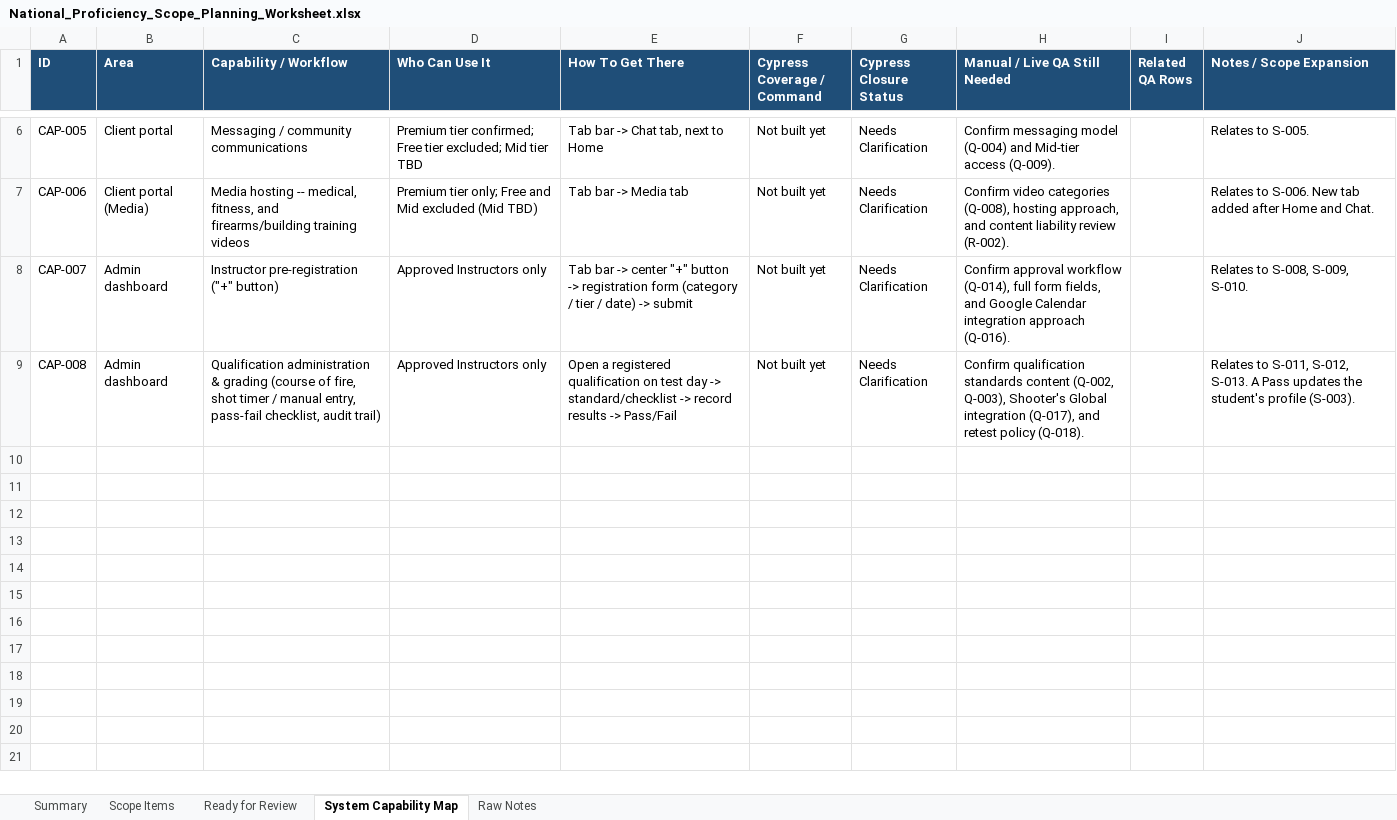
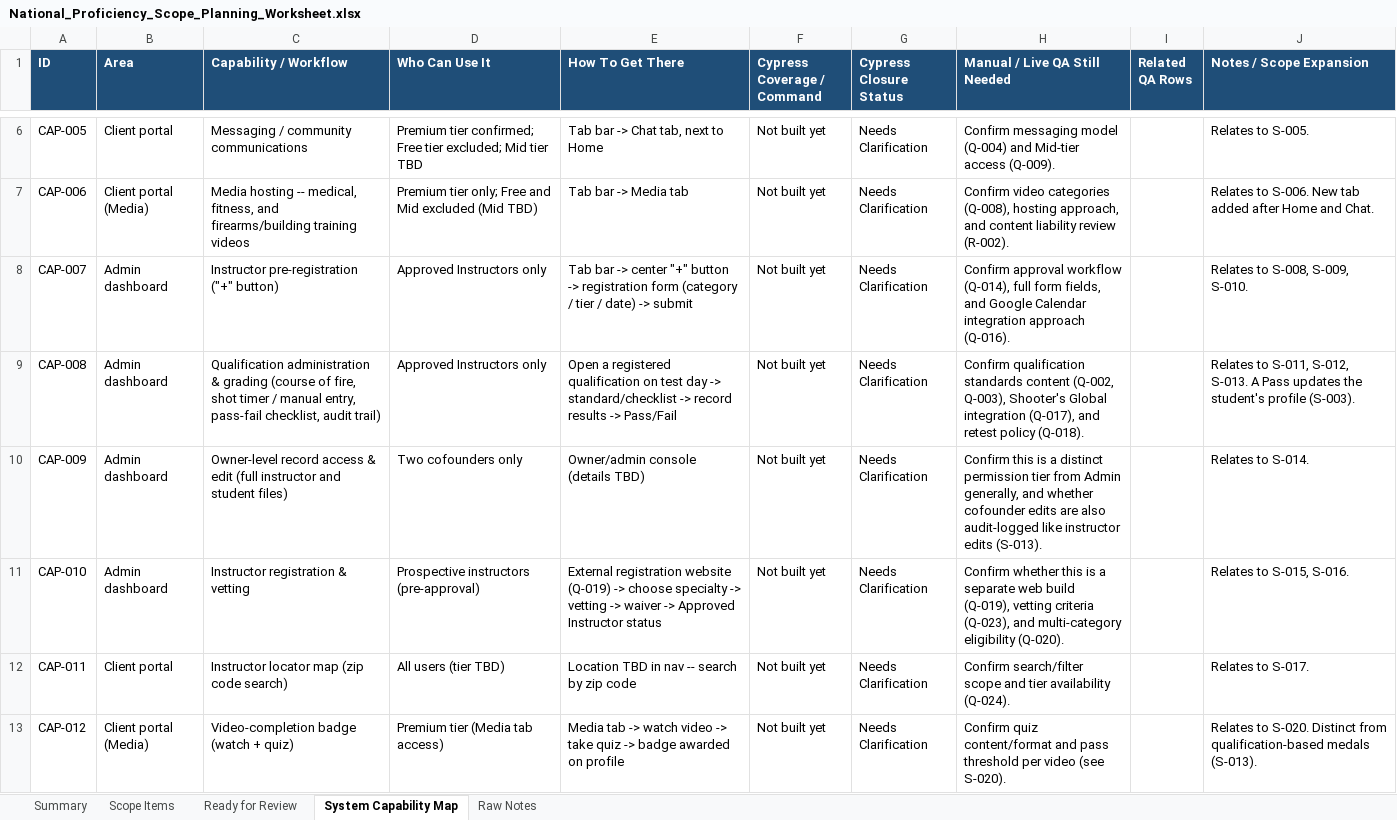
Before and after one commit to RazielCohen/website, an Excel workbook: national-proficiency-scope-planning/National_Proficiency_Scope_Planning_Worksheet.xlsx, sheet System Capability Map, drawn as a sheet; only a part is shown, gaps mark what is left out; values as stored, in another font and other column widths than the file's, no borders; the diff names each change by its address in the sheet, - before the commit and + after, or states it on an @@ line.

```diff
--- a/national-proficiency-scope-planning/National_Proficiency_Scope_Planning_Worksheet.xlsx (sheet System Capability Map)
+++ b/national-proficiency-scope-planning/National_Proficiency_Scope_Planning_Worksheet.xlsx (sheet System Capability Map)
+row 10: CAP-009 | Admin dashboard | Owner-level record access & edit (full instructor and student files) | Two cofounders only | Owner/admin console (details TBD) | Not built yet | Needs Clarification | Confirm this is a distinct permission tier from Admin generally, and whether cofounder edits are also audit-logged like instructor edits (S-013). |  | Relates to S-014.
+row 11: CAP-010 | Admin dashboard | Instructor registration & vetting | Prospective instructors (pre-approval) | External registration website (Q-019) -> choose specialty -> vetting -> waiver -> Approved Instructor status | Not built yet | Needs Clarification | Confirm whether this is a separate web build (Q-019), vetting criteria (Q-023), and multi-category eligibility (Q-020). |  | Relates to S-015, S-016.
+row 12: CAP-011 | Client portal | Instructor locator map (zip code search) | All users (tier TBD) | Location TBD in nav -- search by zip code | Not built yet | Needs Clarification | Confirm search/filter scope and tier availability (Q-024). |  | Relates to S-017.
+row 13: CAP-012 | Client portal (Media) | Video-completion badge (watch + quiz) | Premium tier (Media tab access) | Media tab -> watch video -> take quiz -> badge awarded on profile | Not built yet | Needs Clarification | Confirm quiz content/format and pass threshold per video (see S-020). |  | Relates to S-020. Distinct from qualification-based medals (S-013).
```
Also changed, not shown: sheet Scope Items, sheet Summary, sheet Raw Notes, 7 other files.
